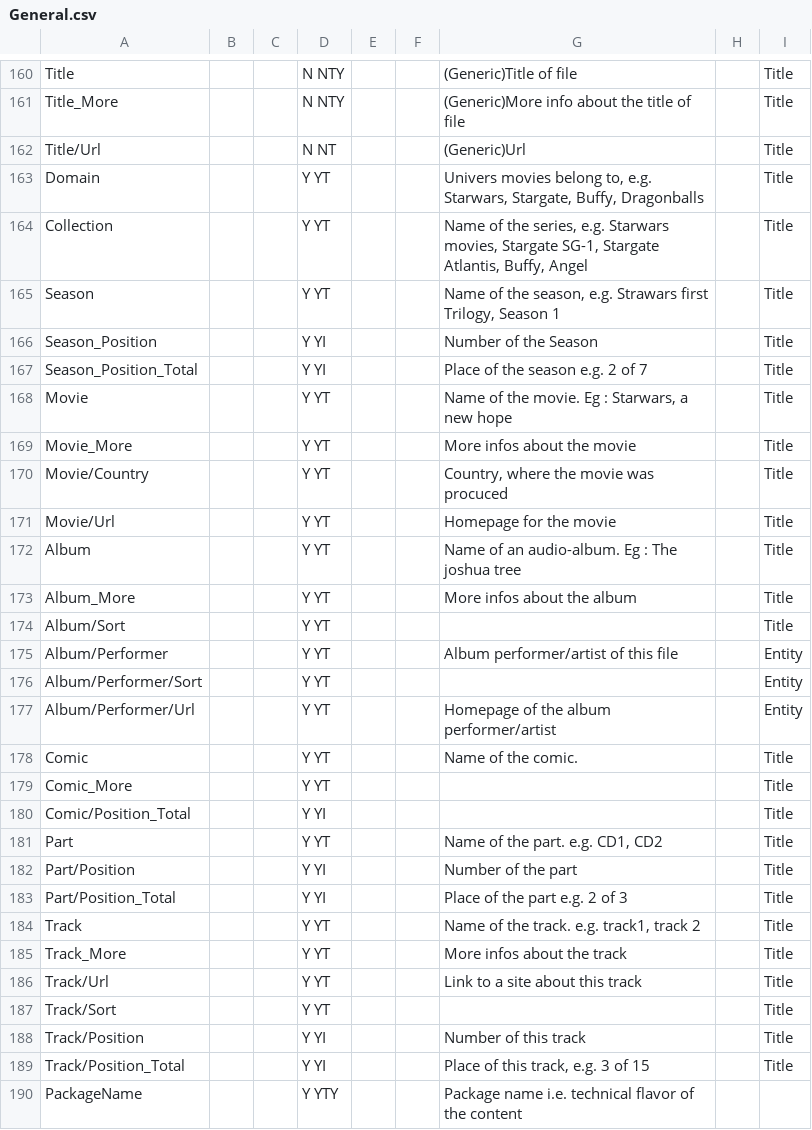
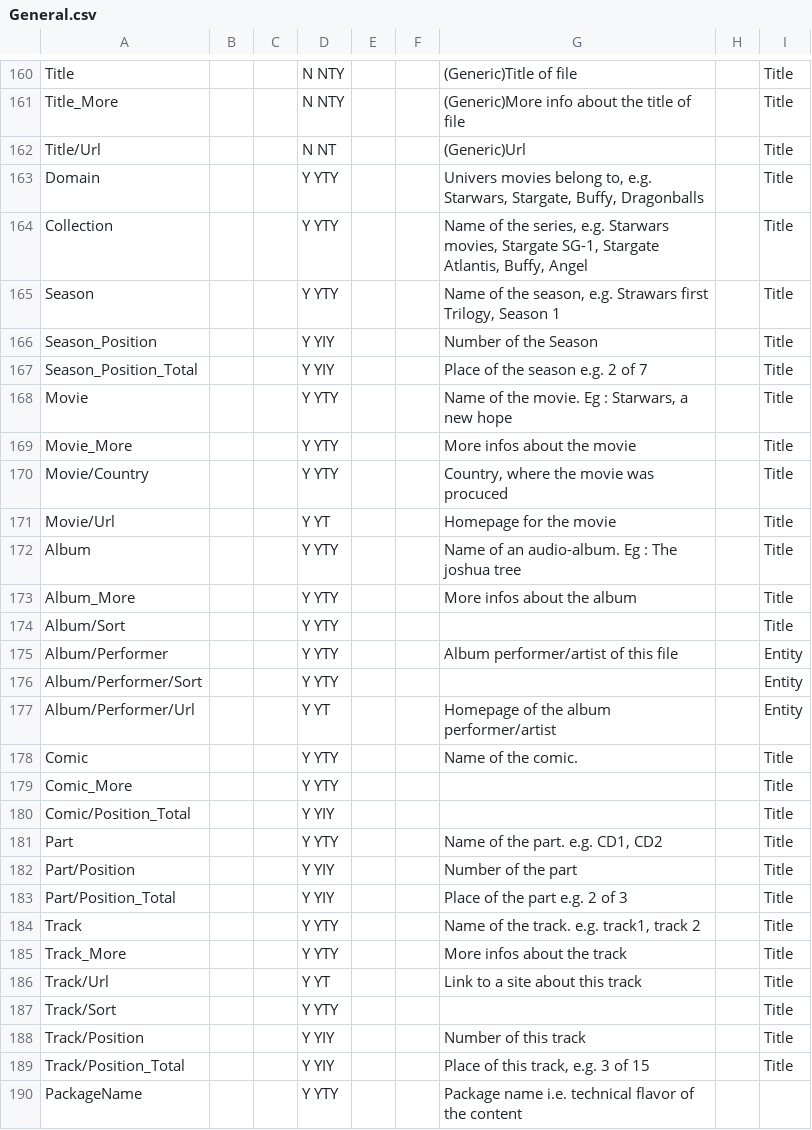
Before and after one commit to MediaArea/MediaInfoLib, a CSV file: Source/Resource/Text/Stream/General.csv, drawn as a sheet; only a part is shown, gaps mark what is left out; the diff covers the shown part only.

Commit message:
More fields from MediaInfo text to MIXML

```diff
--- a/Source/Resource/Text/Stream/General.csv
+++ b/Source/Resource/Text/Stream/General.csv
@@ -162,29 +162,29 @@ Title_More;;;N NTY;;;(Generic)More info about the title of file;;Title
 Title/Url;;;N NT;;;(Generic)Url;;Title
-Domain;;;Y YT;;;Univers movies belong to, e.g. Starwars, Stargate, Buffy, Dragonballs;;Title
-Collection;;;Y YT;;;Name of the series, e.g. Starwars movies, Stargate SG-1, Stargate Atlantis, Buffy, Angel;;Title
-Season;;;Y YT;;;Name of the season, e.g. Strawars first Trilogy, Season 1;;Title
-Season_Position;;;Y YI;;;Number of the Season;;Title
-Season_Position_Total;;;Y YI;;;Place of the season e.g. 2 of 7;;Title
-Movie;;;Y YT;;;Name of the movie. Eg : Starwars, a new hope;;Title
-Movie_More;;;Y YT;;;More infos about the movie;;Title
-Movie/Country;;;Y YT;;;Country, where the movie was procuced;;Title
+Domain;;;Y YTY;;;Univers movies belong to, e.g. Starwars, Stargate, Buffy, Dragonballs;;Title
+Collection;;;Y YTY;;;Name of the series, e.g. Starwars movies, Stargate SG-1, Stargate Atlantis, Buffy, Angel;;Title
+Season;;;Y YTY;;;Name of the season, e.g. Strawars first Trilogy, Season 1;;Title
+Season_Position;;;Y YIY;;;Number of the Season;;Title
+Season_Position_Total;;;Y YIY;;;Place of the season e.g. 2 of 7;;Title
+Movie;;;Y YTY;;;Name of the movie. Eg : Starwars, a new hope;;Title
+Movie_More;;;Y YTY;;;More infos about the movie;;Title
+Movie/Country;;;Y YTY;;;Country, where the movie was procuced;;Title
 Movie/Url;;;Y YT;;;Homepage for the movie;;Title
-Album;;;Y YT;;;Name of an audio-album. Eg : The joshua tree;;Title
-Album_More;;;Y YT;;;More infos about the album;;Title
-Album/Sort;;;Y YT;;;;;Title
-Album/Performer;;;Y YT;;;Album performer/artist of this file;;Entity
-Album/Performer/Sort;;;Y YT;;;;;Entity
+Album;;;Y YTY;;;Name of an audio-album. Eg : The joshua tree;;Title
+Album_More;;;Y YTY;;;More infos about the album;;Title
+Album/Sort;;;Y YTY;;;;;Title
+Album/Performer;;;Y YTY;;;Album performer/artist of this file;;Entity
+Album/Performer/Sort;;;Y YTY;;;;;Entity
 Album/Performer/Url;;;Y YT;;;Homepage of the album performer/artist;;Entity
-Comic;;;Y YT;;;Name of the comic.;;Title
-Comic_More;;;Y YT;;;;;Title
-Comic/Position_Total;;;Y YI;;;;;Title
-Part;;;Y YT;;;Name of the part. e.g. CD1, CD2;;Title
-Part/Position;;;Y YI;;;Number of the part;;Title
-Part/Position_Total;;;Y YI;;;Place of the part e.g. 2 of 3;;Title
-Track;;;Y YT;;;Name of the track. e.g. track1, track 2;;Title
-Track_More;;;Y YT;;;More infos about the track;;Title
+Comic;;;Y YTY;;;Name of the comic.;;Title
+Comic_More;;;Y YTY;;;;;Title
+Comic/Position_Total;;;Y YIY;;;;;Title
+Part;;;Y YTY;;;Name of the part. e.g. CD1, CD2;;Title
+Part/Position;;;Y YIY;;;Number of the part;;Title
+Part/Position_Total;;;Y YIY;;;Place of the part e.g. 2 of 3;;Title
+Track;;;Y YTY;;;Name of the track. e.g. track1, track 2;;Title
+Track_More;;;Y YTY;;;More infos about the track;;Title
 Track/Url;;;Y YT;;;Link to a site about this track;;Title
-Track/Sort;;;Y YT;;;;;Title
-Track/Position;;;Y YI;;;Number of this track;;Title
-Track/Position_Total;;;Y YI;;;Place of this track, e.g. 3 of 15;;Title
+Track/Sort;;;Y YTY;;;;;Title
+Track/Position;;;Y YIY;;;Number of this track;;Title
+Track/Position_Total;;;Y YIY;;;Place of this track, e.g. 3 of 15;;Title
 PackageName;;;Y YTY;;;Package name i.e. technical flavor of the content
```
Also changed, not shown: 124 edited cells elsewhere in this file, 1 other file.
